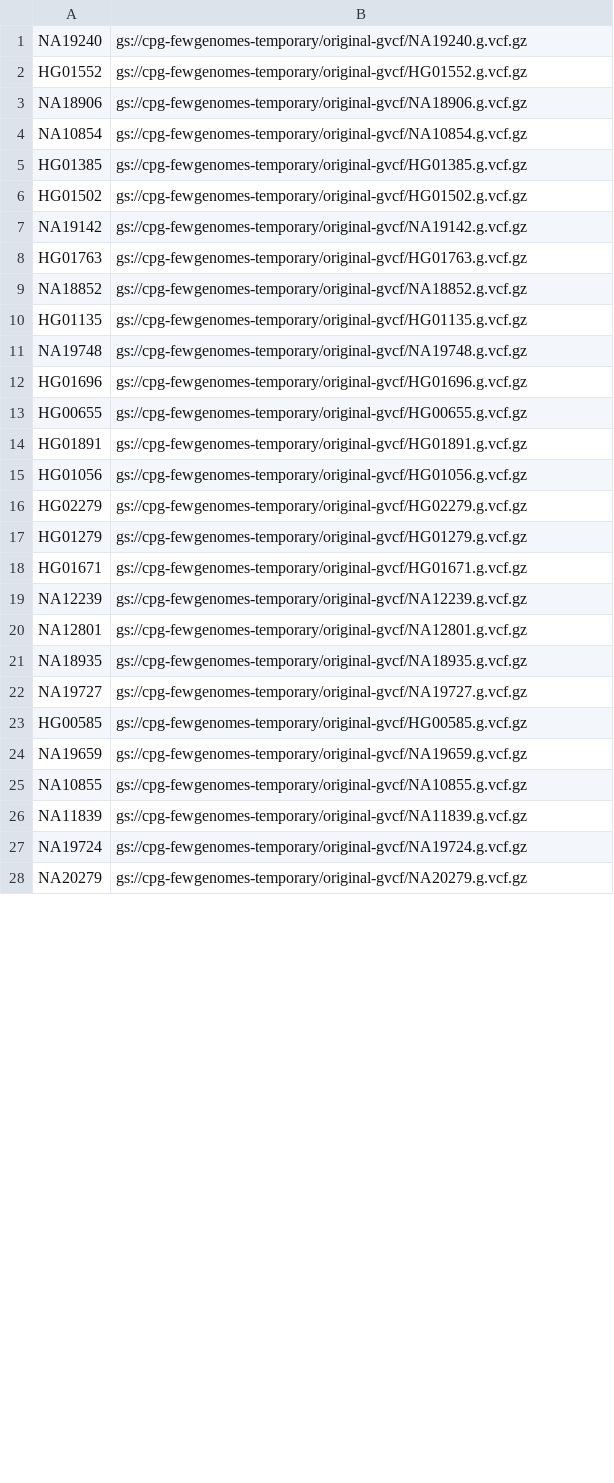
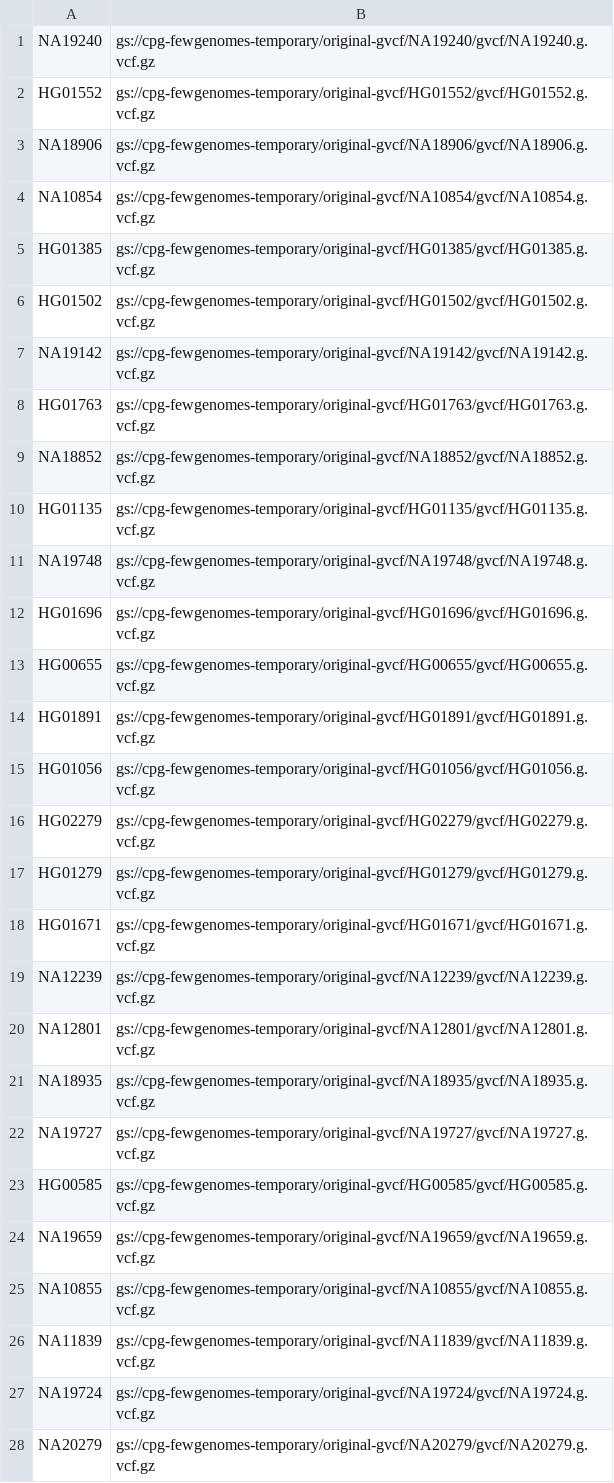
Before and after one commit to populationgenomics/fewgenomes, a TSV file: datasets/50genomes-gvcf/50genomes-gvcf-gvcf-local.tsv, drawn as a sheet; only a part is shown; the diff covers the shown part only.

```diff
--- a/datasets/50genomes-gvcf/50genomes-gvcf-gvcf-local.tsv
+++ b/datasets/50genomes-gvcf/50genomes-gvcf-gvcf-local.tsv
@@ -1,28 +1,28 @@
-NA19240	gs://cpg-fewgenomes-temporary/original-gvcf/NA19240.g.vcf.gz
-HG01552	gs://cpg-fewgenomes-temporary/original-gvcf/HG01552.g.vcf.gz
-NA18906	gs://cpg-fewgenomes-temporary/original-gvcf/NA18906.g.vcf.gz
-NA10854	gs://cpg-fewgenomes-temporary/original-gvcf/NA10854.g.vcf.gz
-HG01385	gs://cpg-fewgenomes-temporary/original-gvcf/HG01385.g.vcf.gz
-HG01502	gs://cpg-fewgenomes-temporary/original-gvcf/HG01502.g.vcf.gz
-NA19142	gs://cpg-fewgenomes-temporary/original-gvcf/NA19142.g.vcf.gz
-HG01763	gs://cpg-fewgenomes-temporary/original-gvcf/HG01763.g.vcf.gz
-NA18852	gs://cpg-fewgenomes-temporary/original-gvcf/NA18852.g.vcf.gz
-HG01135	gs://cpg-fewgenomes-temporary/original-gvcf/HG01135.g.vcf.gz
-NA19748	gs://cpg-fewgenomes-temporary/original-gvcf/NA19748.g.vcf.gz
-HG01696	gs://cpg-fewgenomes-temporary/original-gvcf/HG01696.g.vcf.gz
-HG00655	gs://cpg-fewgenomes-temporary/original-gvcf/HG00655.g.vcf.gz
-HG01891	gs://cpg-fewgenomes-temporary/original-gvcf/HG01891.g.vcf.gz
-HG01056	gs://cpg-fewgenomes-temporary/original-gvcf/HG01056.g.vcf.gz
-HG02279	gs://cpg-fewgenomes-temporary/original-gvcf/HG02279.g.vcf.gz
-HG01279	gs://cpg-fewgenomes-temporary/original-gvcf/HG01279.g.vcf.gz
-HG01671	gs://cpg-fewgenomes-temporary/original-gvcf/HG01671.g.vcf.gz
-NA12239	gs://cpg-fewgenomes-temporary/original-gvcf/NA12239.g.vcf.gz
-NA12801	gs://cpg-fewgenomes-temporary/original-gvcf/NA12801.g.vcf.gz
-NA18935	gs://cpg-fewgenomes-temporary/original-gvcf/NA18935.g.vcf.gz
-NA19727	gs://cpg-fewgenomes-temporary/original-gvcf/NA19727.g.vcf.gz
-HG00585	gs://cpg-fewgenomes-temporary/original-gvcf/HG00585.g.vcf.gz
-NA19659	gs://cpg-fewgenomes-temporary/original-gvcf/NA19659.g.vcf.gz
-NA10855	gs://cpg-fewgenomes-temporary/original-gvcf/NA10855.g.vcf.gz
-NA11839	gs://cpg-fewgenomes-temporary/original-gvcf/NA11839.g.vcf.gz
-NA19724	gs://cpg-fewgenomes-temporary/original-gvcf/NA19724.g.vcf.gz
-NA20279	gs://cpg-fewgenomes-temporary/original-gvcf/NA20279.g.vcf.gz
+NA19240	gs://cpg-fewgenomes-temporary/original-gvcf/NA19240/gvcf/NA19240.g.vcf.gz
+HG01552	gs://cpg-fewgenomes-temporary/original-gvcf/HG01552/gvcf/HG01552.g.vcf.gz
+NA18906	gs://cpg-fewgenomes-temporary/original-gvcf/NA18906/gvcf/NA18906.g.vcf.gz
+NA10854	gs://cpg-fewgenomes-temporary/original-gvcf/NA10854/gvcf/NA10854.g.vcf.gz
+HG01385	gs://cpg-fewgenomes-temporary/original-gvcf/HG01385/gvcf/HG01385.g.vcf.gz
+HG01502	gs://cpg-fewgenomes-temporary/original-gvcf/HG01502/gvcf/HG01502.g.vcf.gz
+NA19142	gs://cpg-fewgenomes-temporary/original-gvcf/NA19142/gvcf/NA19142.g.vcf.gz
+HG01763	gs://cpg-fewgenomes-temporary/original-gvcf/HG01763/gvcf/HG01763.g.vcf.gz
+NA18852	gs://cpg-fewgenomes-temporary/original-gvcf/NA18852/gvcf/NA18852.g.vcf.gz
+HG01135	gs://cpg-fewgenomes-temporary/original-gvcf/HG01135/gvcf/HG01135.g.vcf.gz
+NA19748	gs://cpg-fewgenomes-temporary/original-gvcf/NA19748/gvcf/NA19748.g.vcf.gz
+HG01696	gs://cpg-fewgenomes-temporary/original-gvcf/HG01696/gvcf/HG01696.g.vcf.gz
+HG00655	gs://cpg-fewgenomes-temporary/original-gvcf/HG00655/gvcf/HG00655.g.vcf.gz
+HG01891	gs://cpg-fewgenomes-temporary/original-gvcf/HG01891/gvcf/HG01891.g.vcf.gz
+HG01056	gs://cpg-fewgenomes-temporary/original-gvcf/HG01056/gvcf/HG01056.g.vcf.gz
+HG02279	gs://cpg-fewgenomes-temporary/original-gvcf/HG02279/gvcf/HG02279.g.vcf.gz
+HG01279	gs://cpg-fewgenomes-temporary/original-gvcf/HG01279/gvcf/HG01279.g.vcf.gz
+HG01671	gs://cpg-fewgenomes-temporary/original-gvcf/HG01671/gvcf/HG01671.g.vcf.gz
+NA12239	gs://cpg-fewgenomes-temporary/original-gvcf/NA12239/gvcf/NA12239.g.vcf.gz
+NA12801	gs://cpg-fewgenomes-temporary/original-gvcf/NA12801/gvcf/NA12801.g.vcf.gz
+NA18935	gs://cpg-fewgenomes-temporary/original-gvcf/NA18935/gvcf/NA18935.g.vcf.gz
+NA19727	gs://cpg-fewgenomes-temporary/original-gvcf/NA19727/gvcf/NA19727.g.vcf.gz
+HG00585	gs://cpg-fewgenomes-temporary/original-gvcf/HG00585/gvcf/HG00585.g.vcf.gz
+NA19659	gs://cpg-fewgenomes-temporary/original-gvcf/NA19659/gvcf/NA19659.g.vcf.gz
+NA10855	gs://cpg-fewgenomes-temporary/original-gvcf/NA10855/gvcf/NA10855.g.vcf.gz
+NA11839	gs://cpg-fewgenomes-temporary/original-gvcf/NA11839/gvcf/NA11839.g.vcf.gz
+NA19724	gs://cpg-fewgenomes-temporary/original-gvcf/NA19724/gvcf/NA19724.g.vcf.gz
+NA20279	gs://cpg-fewgenomes-temporary/original-gvcf/NA20279/gvcf/NA20279.g.vcf.gz
```
Also changed, not shown: 19 edited cells elsewhere in this file, 1 other file.
